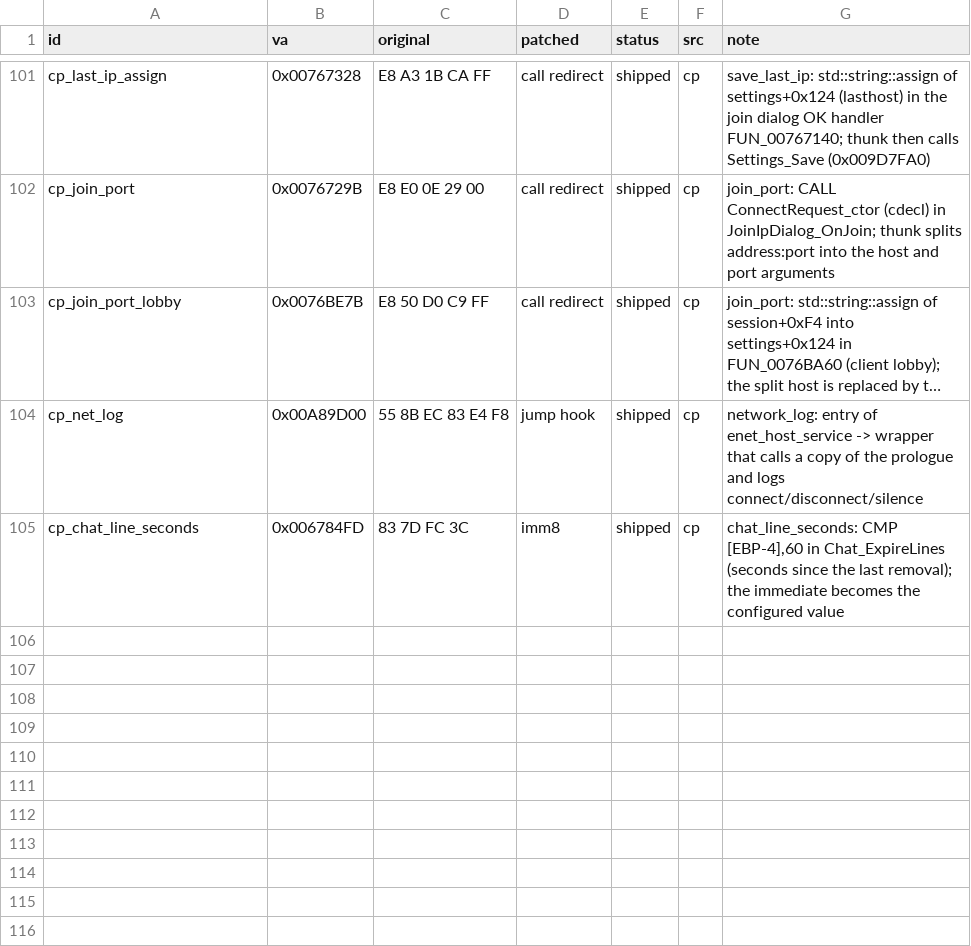
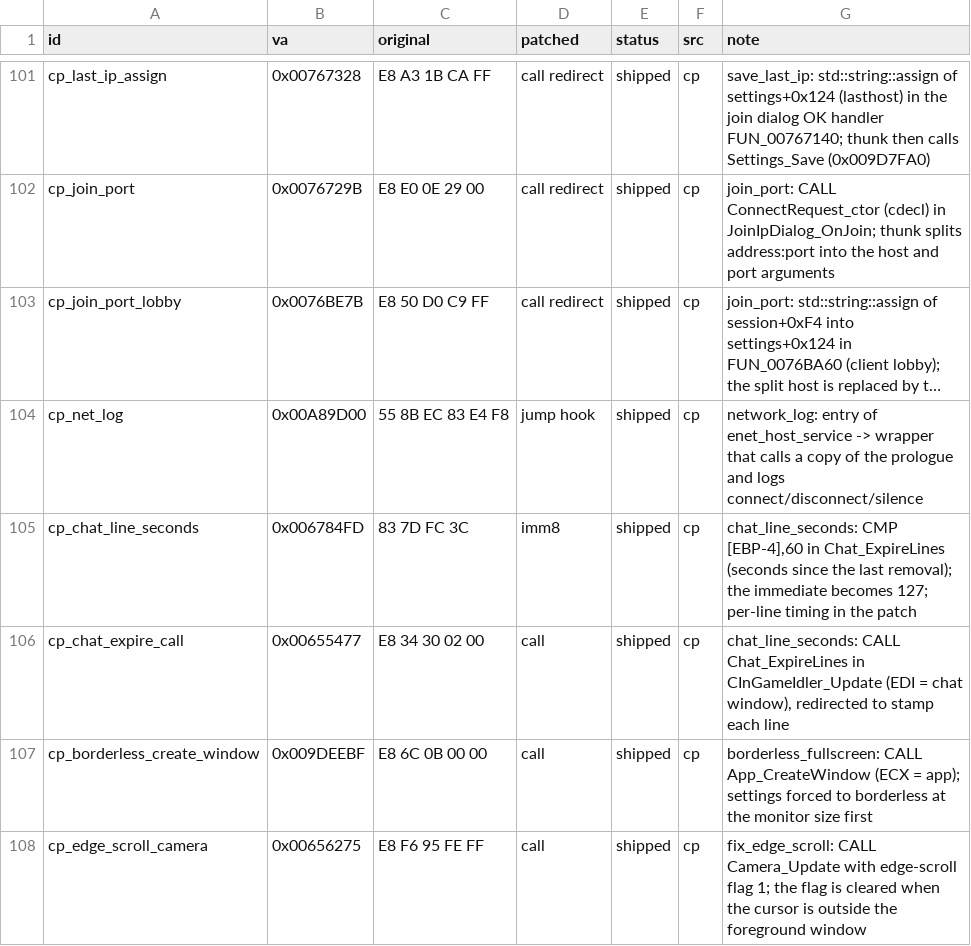
Before and after one commit to The-Grand-Combination/The-Grand-Loader, a CSV file: docs/re/symbols/patch_sites.csv, drawn as a sheet; only a part is shown, gaps mark what is left out; long unchanged cells end in …; the diff names each change by its address in the sheet, - before the commit and + after, or states it on an @@ line.

```diff
--- a/docs/re/symbols/patch_sites.csv
+++ b/docs/re/symbols/patch_sites.csv
-G105 (note): …immediate becomes the configured value
+G105 (note): …immediate becomes 127; per-line timing in the patch
+row 106: cp_chat_expire_call | 0x00655477 | E8 34 30 02 00 | call | shipped | cp | chat_line_seconds: CALL Chat_ExpireLines in CInGameIdler_Update (EDI = chat window), redirected to stamp each line
+row 107: cp_borderless_create_window | 0x009DEEBF | E8 6C 0B 00 00 | call | shipped | cp | borderless_fullscreen: CALL App_CreateWindow (ECX = app); settings forced to borderless at the monitor size first
+row 108: cp_edge_scroll_camera | 0x00656275 | E8 F6 95 FE FF | call | shipped | cp | fix_edge_scroll: CALL Camera_Update with edge-scroll flag 1; the flag is cleared when the cursor is outside the foreground window
```
Also changed, not shown: 15 other files.
